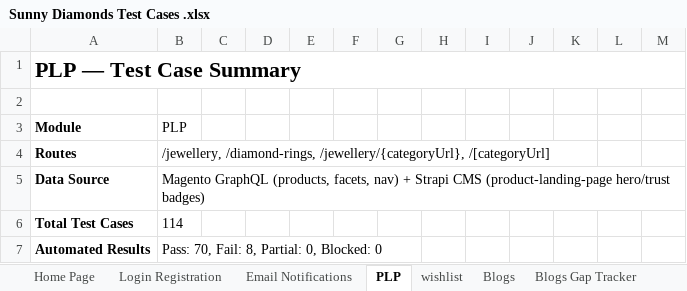
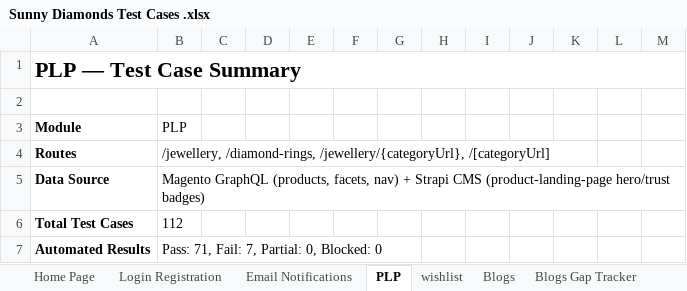
Before and after one commit to bluelupin/sunnydiamond-web, an Excel workbook: docs/Sunny Diamonds Test Cases .xlsx, sheet PLP, drawn as a sheet; only a part is shown; values as stored, in another font and other column widths than the file's, no borders; the diff covers the shown part only; the diff names each change by its address in the sheet, - before the commit and + after, or states it on an @@ line.

```diff
--- a/docs/Sunny Diamonds Test Cases .xlsx (sheet PLP)
+++ b/docs/Sunny Diamonds Test Cases .xlsx (sheet PLP)
-B6: 114
+B6: 112
-B7: Pass: 70, Fail: 8, Partial: 0, Blocked: 0
+B7: Pass: 71, Fail: 7, Partial: 0, Blocked: 0
```
Also changed, not shown: 3 removed rows, 17 edited cells and merged cells elsewhere in this sheet, sheet PLP Issues, 4 other files.
